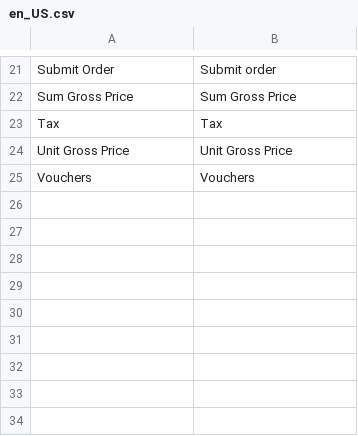
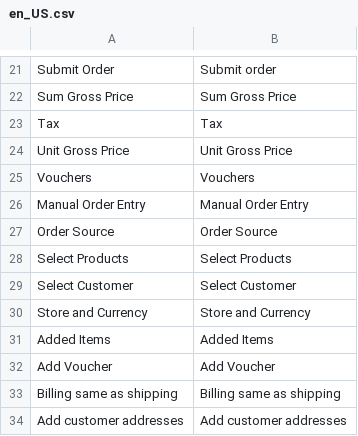
Before and after one commit to spryker/manual-order-entry-gui, a CSV file: data/translation/Zed/en_US.csv, drawn as a sheet; only a part is shown, gaps mark what is left out.

```diff
--- a/data/translation/Zed/en_US.csv
+++ b/data/translation/Zed/en_US.csv
@@ -25 +25,10 @@ Tax,Tax
 Vouchers,Vouchers
+"Manual Order Entry","Manual Order Entry"
+"Order Source","Order Source"
+"Select Products","Select Products"
+"Select Customer","Select Customer"
+"Store and Currency","Store and Currency"
+"Added Items","Added Items"
+"Add Voucher","Add Voucher"
+"Billing same as shipping","Billing same as shipping"
+"Add customer addresses","Add customer addresses"
```
Also changed, not shown: data/translation/Zed/de_DE.csv.
